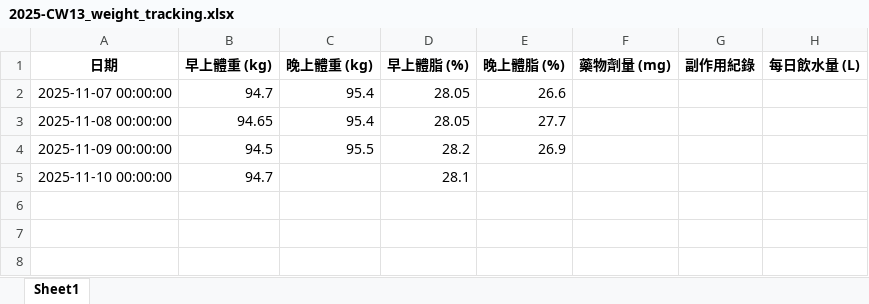
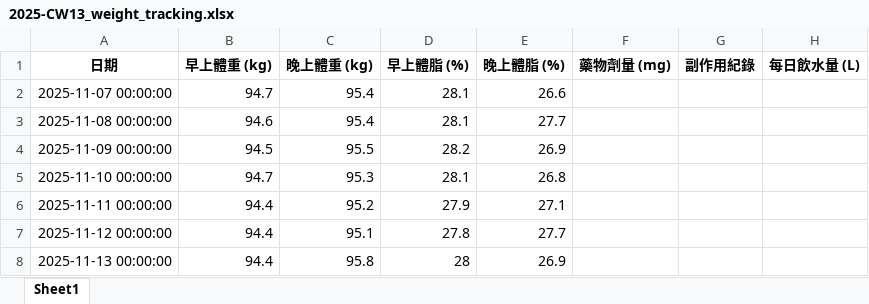
Before and after one commit to RexhuangTW/GLP1-weight-tracking, an Excel workbook: weekly/2025-CW13_weight_tracking.xlsx, sheet Sheet1, drawn as a sheet; values as stored, in another font and other column widths than the file's, no borders; the diff names each change by its address in the sheet, - before the commit and + after, or states it on an @@ line.

Commit message:
Update report and values

```diff
--- a/weekly/2025-CW13_weight_tracking.xlsx (sheet Sheet1)
+++ b/weekly/2025-CW13_weight_tracking.xlsx (sheet Sheet1)
-D2:D3 (早上體脂 (%)): 28.05
+D2:D3 (早上體脂 (%)): 28.1
-B3 (早上體重 (kg)): 94.65
+B3 (早上體重 (kg)): 94.6
-C5 (晚上體重 (kg)): (empty)
+C5 (晚上體重 (kg)): 95.3
-E5 (晚上體脂 (%)): (empty)
+E5 (晚上體脂 (%)): 26.8
+row 6: 2025-11-11 00:00:00 | 94.4 | 95.2 | 27.9 | 27.1
+row 7: 2025-11-12 00:00:00 | 94.4 | 95.1 | 27.8 | 27.7
+row 8: 2025-11-13 00:00:00 | 94.4 | 95.8 | 28 | 26.9
```
Also changed, not shown: 36 other files.
